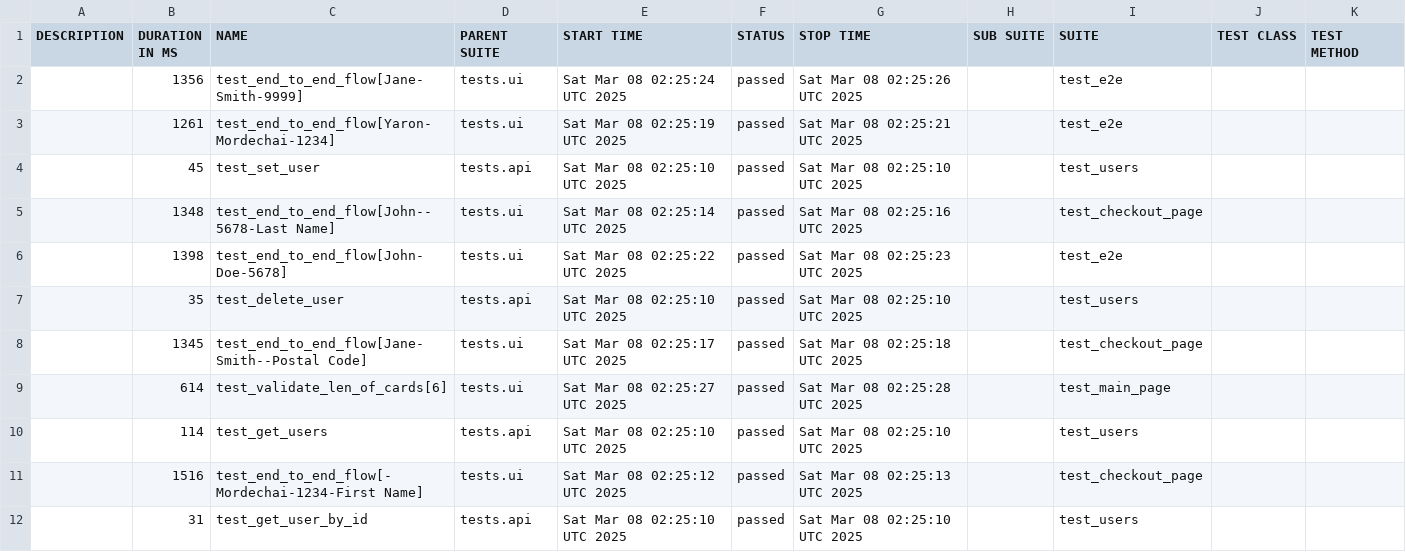
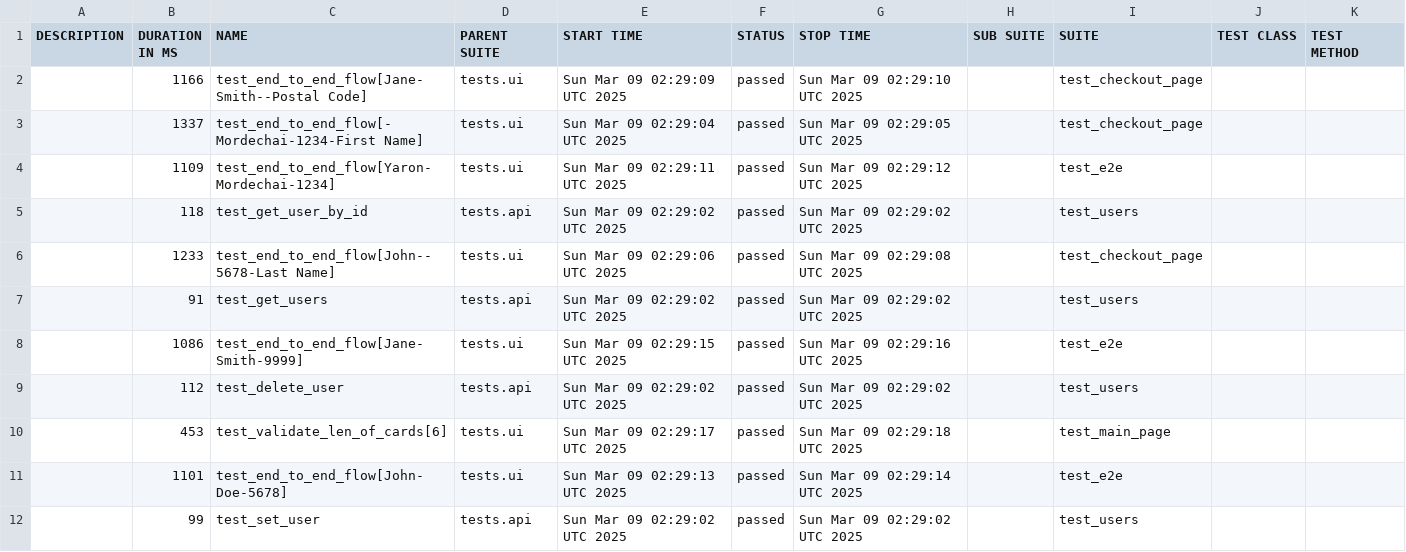
Before and after one commit to Yaronmd/Automation, a CSV file: data/suites.csv, drawn as a sheet.

```diff
--- a/data/suites.csv
+++ b/data/suites.csv
@@ -1,12 +1,12 @@
 "DESCRIPTION","DURATION IN MS","NAME","PARENT SUITE","START TIME","STATUS","STOP TIME","SUB SUITE","SUITE","TEST CLASS","TEST METHOD"
-"","1356","test_end_to_end_flow[Jane-Smith-9999]","tests.ui","Sat Mar 08 02:25:24 UTC 2025","passed","Sat Mar 08 02:25:26 UTC 2025","","test_e2e","",""
-"","1261","test_end_to_end_flow[Yaron-Mordechai-1234]","tests.ui","Sat Mar 08 02:25:19 UTC 2025","passed","Sat Mar 08 02:25:21 UTC 2025","","test_e2e","",""
-"","45","test_set_user","tests.api","Sat Mar 08 02:25:10 UTC 2025","passed","Sat Mar 08 02:25:10 UTC 2025","","test_users","",""
-"","1348","test_end_to_end_flow[John--5678-Last Name]","tests.ui","Sat Mar 08 02:25:14 UTC 2025","passed","Sat Mar 08 02:25:16 UTC 2025","","test_checkout_page","",""
-"","1398","test_end_to_end_flow[John-Doe-5678]","tests.ui","Sat Mar 08 02:25:22 UTC 2025","passed","Sat Mar 08 02:25:23 UTC 2025","","test_e2e","",""
-"","35","test_delete_user","tests.api","Sat Mar 08 02:25:10 UTC 2025","passed","Sat Mar 08 02:25:10 UTC 2025","","test_users","",""
-"","1345","test_end_to_end_flow[Jane-Smith--Postal Code]","tests.ui","Sat Mar 08 02:25:17 UTC 2025","passed","Sat Mar 08 02:25:18 UTC 2025","","test_checkout_page","",""
-"","614","test_validate_len_of_cards[6]","tests.ui","Sat Mar 08 02:25:27 UTC 2025","passed","Sat Mar 08 02:25:28 UTC 2025","","test_main_page","",""
-"","114","test_get_users","tests.api","Sat Mar 08 02:25:10 UTC 2025","passed","Sat Mar 08 02:25:10 UTC 2025","","test_users","",""
-"","1516","test_end_to_end_flow[-Mordechai-1234-First Name]","tests.ui","Sat Mar 08 02:25:12 UTC 2025","passed","Sat Mar 08 02:25:13 UTC 2025","","test_checkout_page","",""
-"","31","test_get_user_by_id","tests.api","Sat Mar 08 02:25:10 UTC 2025","passed","Sat Mar 08 02:25:10 UTC 2025","","test_users","",""
+"","1166","test_end_to_end_flow[Jane-Smith--Postal Code]","tests.ui","Sun Mar 09 02:29:09 UTC 2025","passed","Sun Mar 09 02:29:10 UTC 2025","","test_checkout_page","",""
+"","1337","test_end_to_end_flow[-Mordechai-1234-First Name]","tests.ui","Sun Mar 09 02:29:04 UTC 2025","passed","Sun Mar 09 02:29:05 UTC 2025","","test_checkout_page","",""
+"","1109","test_end_to_end_flow[Yaron-Mordechai-1234]","tests.ui","Sun Mar 09 02:29:11 UTC 2025","passed","Sun Mar 09 02:29:12 UTC 2025","","test_e2e","",""
+"","118","test_get_user_by_id","tests.api","Sun Mar 09 02:29:02 UTC 2025","passed","Sun Mar 09 02:29:02 UTC 2025","","test_users","",""
+"","1233","test_end_to_end_flow[John--5678-Last Name]","tests.ui","Sun Mar 09 02:29:06 UTC 2025","passed","Sun Mar 09 02:29:08 UTC 2025","","test_checkout_page","",""
+"","91","test_get_users","tests.api","Sun Mar 09 02:29:02 UTC 2025","passed","Sun Mar 09 02:29:02 UTC 2025","","test_users","",""
+"","1086","test_end_to_end_flow[Jane-Smith-9999]","tests.ui","Sun Mar 09 02:29:15 UTC 2025","passed","Sun Mar 09 02:29:16 UTC 2025","","test_e2e","",""
+"","112","test_delete_user","tests.api","Sun Mar 09 02:29:02 UTC 2025","passed","Sun Mar 09 02:29:02 UTC 2025","","test_users","",""
+"","453","test_validate_len_of_cards[6]","tests.ui","Sun Mar 09 02:29:17 UTC 2025","passed","Sun Mar 09 02:29:18 UTC 2025","","test_main_page","",""
+"","1101","test_end_to_end_flow[John-Doe-5678]","tests.ui","Sun Mar 09 02:29:13 UTC 2025","passed","Sun Mar 09 02:29:14 UTC 2025","","test_e2e","",""
+"","99","test_set_user","tests.api","Sun Mar 09 02:29:02 UTC 2025","passed","Sun Mar 09 02:29:02 UTC 2025","","test_users","",""
```
Also changed, not shown: 48 other files.
